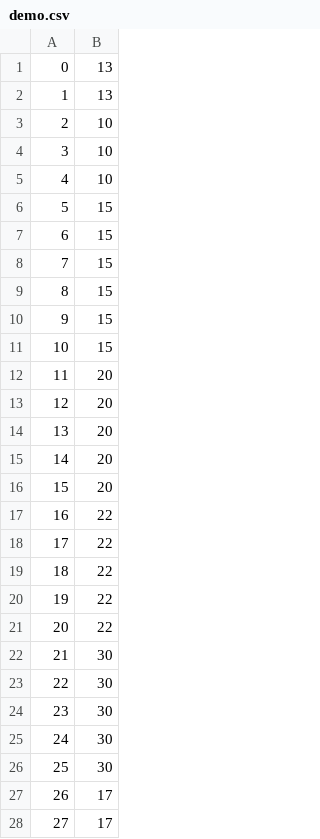
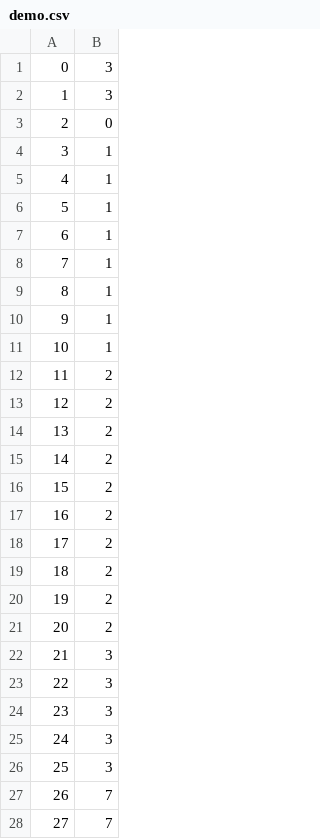
Before and after one commit to hayate242/three-js-f-pieChart, a CSV file: public/assets/data/demo.csv, drawn as a sheet; only a part is shown; the diff covers the shown part only.

```diff
--- a/public/assets/data/demo.csv
+++ b/public/assets/data/demo.csv
@@ -1,28 +1,28 @@
-0,13
-1,13
-2,10
-3,10
-4,10
-5,15
-6,15
-7,15
-8,15
-9,15
-10,15
-11,20
-12,20
-13,20
-14,20
-15,20
-16,22
-17,22
-18,22
-19,22
-20,22
-21,30
-22,30
-23,30
-24,30
-25,30
-26,17
-27,17
+0,3
+1,3
+2,0
+3,1
+4,1
+5,1
+6,1
+7,1
+8,1
+9,1
+10,1
+11,2
+12,2
+13,2
+14,2
+15,2
+16,2
+17,2
+18,2
+19,2
+20,2
+21,3
+22,3
+23,3
+24,3
+25,3
+26,7
+27,7
```
Also changed, not shown: 18 edited cells elsewhere in this file, 14 other files.
